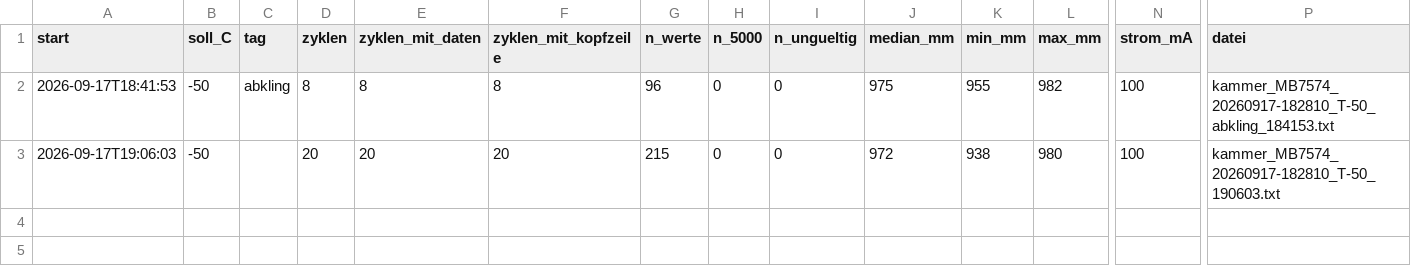
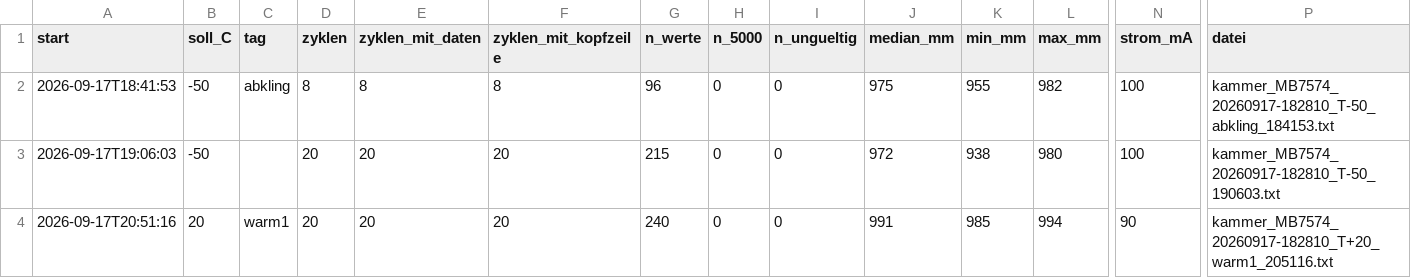
Before and after one commit to EarthSystemDiagnostics/CalibrationLab, a CSV file: schneehoehensensor/laeufe/kammer_MB7574_20260917-182810/kammer_MB7574_20260917-182810_zusammenfassung.csv, drawn as a sheet; only a part is shown, gaps mark what is left out; rows hold the shown columns only; the diff names each change by its address in the sheet, - before the commit and + after, or states it on an @@ line.

Commit message:
schneehoehensensor: Lauf kammer_MB7574_20260917-182810 Stufe +20 C warm1

```diff
--- a/schneehoehensensor/laeufe/kammer_MB7574_20260917-182810/kammer_MB7574_20260917-182810_zusammenfassung.csv
+++ b/schneehoehensensor/laeufe/kammer_MB7574_20260917-182810/kammer_MB7574_20260917-182810_zusammenfassung.csv
+row 4: 2026-09-17T20:51:16 | 20 | warm1 | 20 | 20 | 20 | 240 | 0 | 0 | 991 | 985 | 994 | 90 | kammer_MB7574_20260917-182810_T+20_warm1_205116.txt
```
Also changed, not shown: 3 other files.
